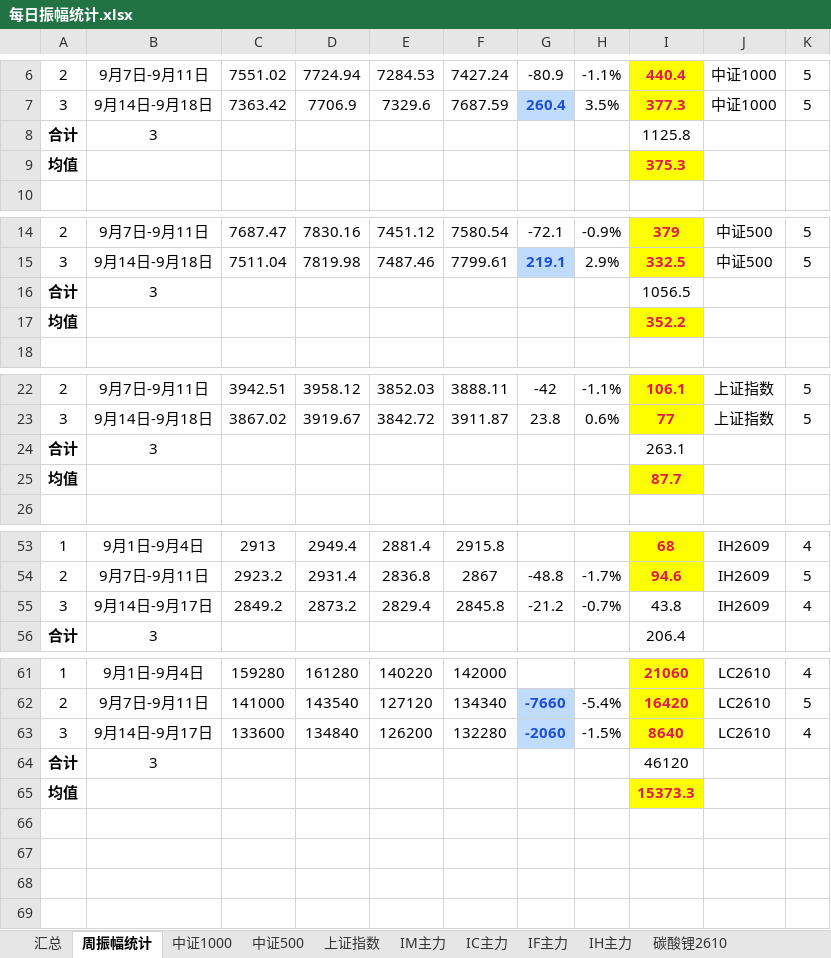
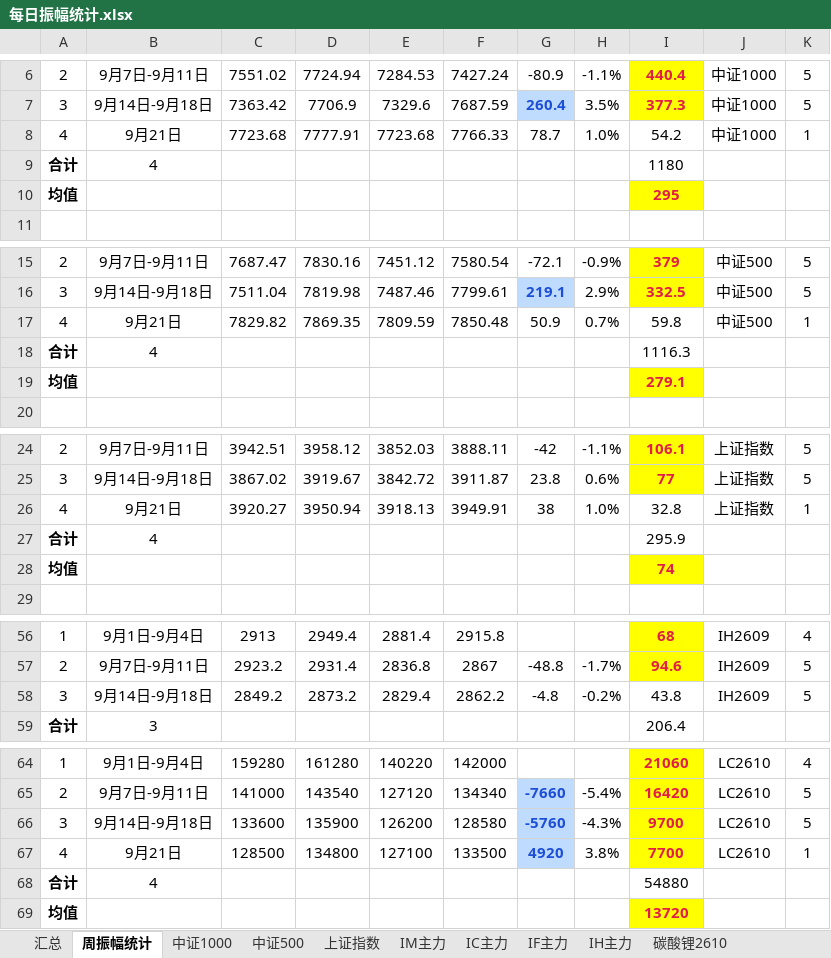
Before and after one commit to iputao-design/futures-amplitude-web, an Excel workbook: 每日振幅统计.xlsx, sheet 周振幅统计, drawn as a sheet; only a part is shown, gaps mark what is left out; values as stored, in another font and other column widths than the file's, no borders; addresses are those after the commit; the diff covers the shown part only; the diff names each change by its address in the sheet, - before the commit and + after, or states it on an @@ line.

```diff
--- a/每日振幅统计.xlsx (sheet 周振幅统计)
+++ b/每日振幅统计.xlsx (sheet 周振幅统计)
+row 8: 4 | 9月21日 | 7723.68 | 7777.91 | 7723.68 | 7766.33 | 78.7 | 1.0% | 54.2 | 中证1000 | 1
-B9: 3
+B9: 4
-I9: 1125.8
+I9: 1180
-I10: 375.3
+I10: 295
+row 17: 4 | 9月21日 | 7829.82 | 7869.35 | 7809.59 | 7850.48 | 50.9 | 0.7% | 59.8 | 中证500 | 1
-B18: 3
+B18: 4
-I18: 1056.5
+I18: 1116.3
-I19: 352.2
+I19: 279.1
+row 26: 4 | 9月21日 | 3920.27 | 3950.94 | 3918.13 | 3949.91 | 38 | 1.0% | 32.8 | 上证指数 | 1
-B27: 3
+B27: 4
-I27: 263.1
+I27: 295.9
-I28: 87.7
+I28: 74
-B58: 9月14日-9月17日
+B58: 9月14日-9月18日
-F58: 2845.8
+F58: 2862.2
-G58: -21.2
+G58: -4.8
-H58: -0.7%
+H58: -0.2%
-K58: 4
+K58: 5
-B66: 9月14日-9月17日
+B66: 9月14日-9月18日
-D66: 134840
+D66: 135900
-F66: 132280
+F66: 128580
-G66: -2060
+G66: -5760
-H66: -1.5%
+H66: -4.3%
-I66: 8640
+I66: 9700
-K66: 4
+K66: 5
+row 67: 4 | 9月21日 | 128500 | 134800 | 127100 | 133500 | 4920 | 3.8% | 7700 | LC2610 | 1
-B68: 3
+B68: 4
-I68: 46120
+I68: 54880
-I69: 15373.3
+I69: 13720
```
Also changed, not shown: 9 edited cells and cell formats elsewhere in this sheet, sheet 汇总, sheet 碳酸锂2610, sheet IH主力, sheet IF主力, sheet 中证1000, sheet 上证指数, 1 more sheet, formulas that keep their value, 每日振幅统计_2026.xlsx, 5 other files.
